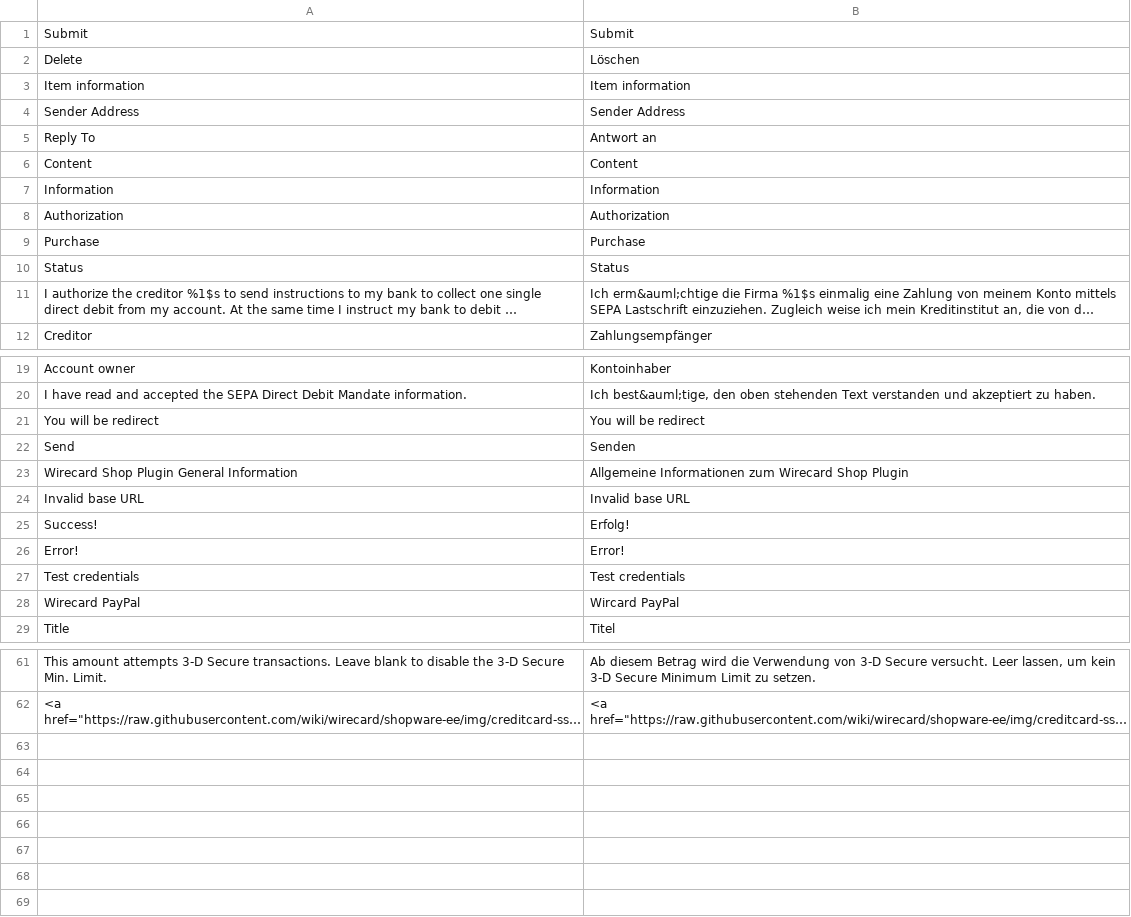
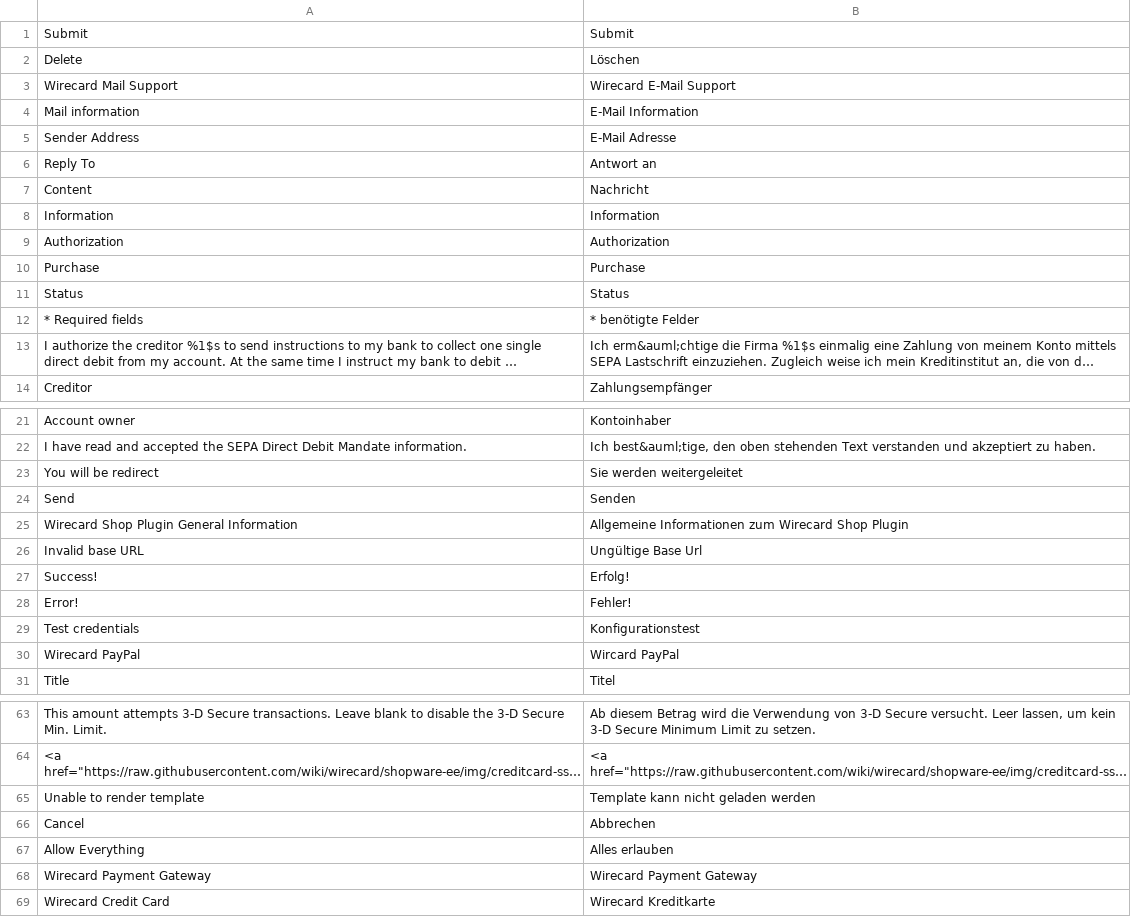
Before and after one commit to wirecard/magento-ee, a CSV file: app/locale/de_DE/WirecardEE_PaymentGateway.csv, drawn as a sheet; only a part is shown, gaps mark what is left out; long unchanged cells end in …; removed rows and columns are numbered as before the commit, all else as after; the diff covers the shown part only; the diff names each change by its address in the sheet, - before the commit and + after, or states it on an @@ line.

```diff
--- a/app/locale/de_DE/WirecardEE_PaymentGateway.csv
+++ b/app/locale/de_DE/WirecardEE_PaymentGateway.csv
-row 3: Item information | Item information
+row 3: Wirecard Mail Support | Wirecard E-Mail Support
+row 4: Mail information | E-Mail Information
-B5: Sender Address
+B5: E-Mail Adresse
-B7: Content
+B7: Nachricht
+row 12: * Required fields | * benötigte Felder
-B23: You will be redirect
+B23: Sie werden weitergeleitet
-B26: Invalid base URL
+B26: Ungültige Base Url
-B28: Error!
+B28: Fehler!
-B29: Test credentials
+B29: Konfigurationstest
+row 65: Unable to render template | Template kann nicht geladen werden
+row 66: Cancel | Abbrechen
+row 67: Allow Everything | Alles erlauben
+row 68: Wirecard Payment Gateway | Wirecard Payment Gateway
+row 69: Wirecard Credit Card | Wirecard Kreditkarte
```
Also changed, not shown: 1 edited cell elsewhere in this file, app/locale/en_US/WirecardEE_PaymentGateway.csv, 2 other files.
